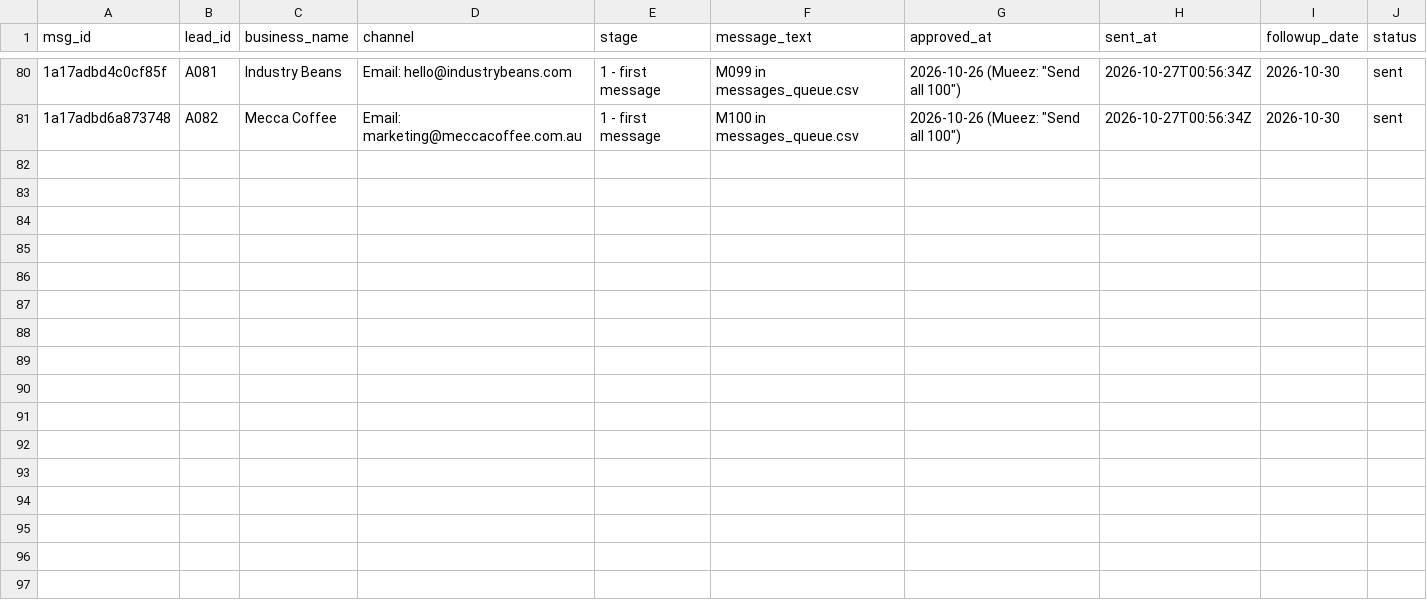
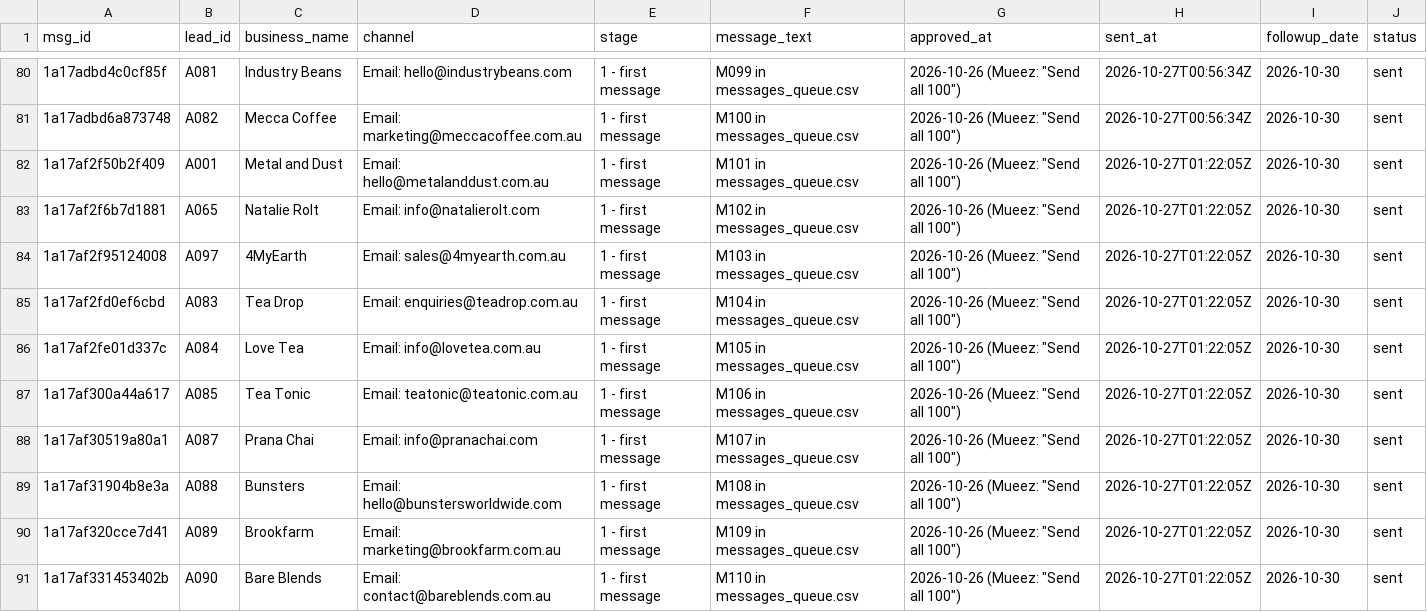
Before and after one commit to mueez-ops/Ads-automation, a CSV file: outreach/sent_log.csv, drawn as a sheet; only a part is shown, gaps mark what is left out; the diff names each change by its address in the sheet, - before the commit and + after, or states it on an @@ line.

```diff
--- a/outreach/sent_log.csv
+++ b/outreach/sent_log.csv
+row 82: 1a17af2f50b2f409 | A001 | Metal and Dust | Email: hello@metalanddust.com.au | 1 - first message | M101 in messages_queue.csv | 2026-10-26 (Mueez: "Send all 100") | 2026-10-27T01:22:05Z | 2026-10-30 | sent
+row 83: 1a17af2f6b7d1881 | A065 | Natalie Rolt | Email: info@natalierolt.com | 1 - first message | M102 in messages_queue.csv | 2026-10-26 (Mueez: "Send all 100") | 2026-10-27T01:22:05Z | 2026-10-30 | sent
+row 84: 1a17af2f95124008 | A097 | 4MyEarth | Email: sales@4myearth.com.au | 1 - first message | M103 in messages_queue.csv | 2026-10-26 (Mueez: "Send all 100") | 2026-10-27T01:22:05Z | 2026-10-30 | sent
+row 85: 1a17af2fd0ef6cbd | A083 | Tea Drop | Email: enquiries@teadrop.com.au | 1 - first message | M104 in messages_queue.csv | 2026-10-26 (Mueez: "Send all 100") | 2026-10-27T01:22:05Z | 2026-10-30 | sent
+row 86: 1a17af2fe01d337c | A084 | Love Tea | Email: info@lovetea.com.au | 1 - first message | M105 in messages_queue.csv | 2026-10-26 (Mueez: "Send all 100") | 2026-10-27T01:22:05Z | 2026-10-30 | sent
+row 87: 1a17af300a44a617 | A085 | Tea Tonic | Email: teatonic@teatonic.com.au | 1 - first message | M106 in messages_queue.csv | 2026-10-26 (Mueez: "Send all 100") | 2026-10-27T01:22:05Z | 2026-10-30 | sent
+row 88: 1a17af30519a80a1 | A087 | Prana Chai | Email: info@pranachai.com | 1 - first message | M107 in messages_queue.csv | 2026-10-26 (Mueez: "Send all 100") | 2026-10-27T01:22:05Z | 2026-10-30 | sent
+row 89: 1a17af31904b8e3a | A088 | Bunsters | Email: hello@bunstersworldwide.com | 1 - first message | M108 in messages_queue.csv | 2026-10-26 (Mueez: "Send all 100") | 2026-10-27T01:22:05Z | 2026-10-30 | sent
+row 90: 1a17af320cce7d41 | A089 | Brookfarm | Email: marketing@brookfarm.com.au | 1 - first message | M109 in messages_queue.csv | 2026-10-26 (Mueez: "Send all 100") | 2026-10-27T01:22:05Z | 2026-10-30 | sent
+row 91: 1a17af331453402b | A090 | Bare Blends | Email: contact@bareblends.com.au | 1 - first message | M110 in messages_queue.csv | 2026-10-26 (Mueez: "Send all 100") | 2026-10-27T01:22:05Z | 2026-10-30 | sent
```
Also changed, not shown: leads/lead_database.csv, outreach/followups_due.csv, 2 other files.
